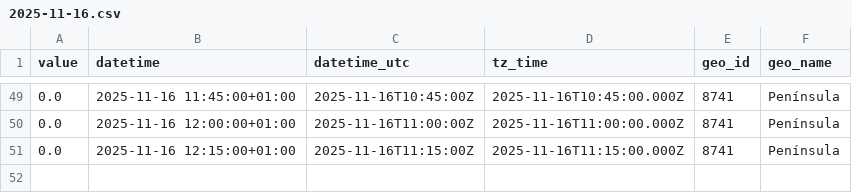
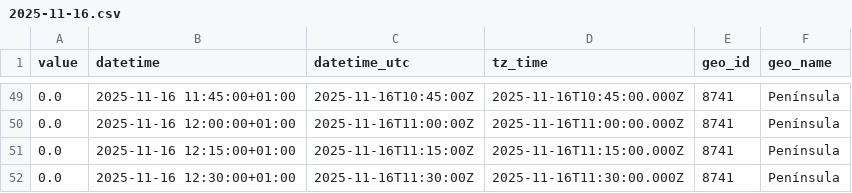
Before and after one commit to Amir-Torbati/15min_wind_generation_Spain, a CSV file: data/2025-11-16.csv, drawn as a sheet; only a part is shown, gaps mark what is left out.

```diff
--- a/data/2025-11-16.csv
+++ b/data/2025-11-16.csv
@@ -51 +51,2 @@ value,datetime,datetime_utc,tz_time,geo_id,geo_name
 0.0,2025-11-16 12:15:00+01:00,2025-11-16T11:15:00Z,2025-11-16T11:15:00.000Z,8741,Península
+0.0,2025-11-16 12:30:00+01:00,2025-11-16T11:30:00Z,2025-11-16T11:30:00.000Z,8741,Península
```
Also changed, not shown: 3 other files.
